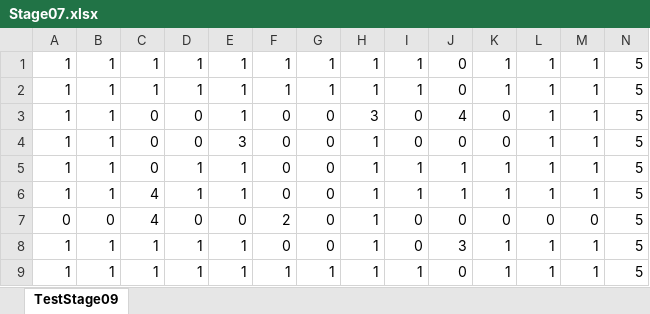
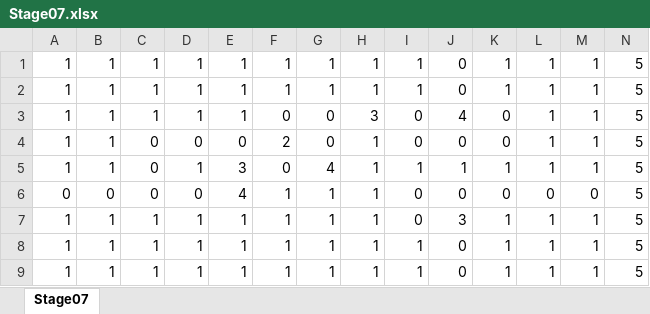
Before and after one commit to KondoSuguru/LoopGame, an Excel workbook: LoopGame/LoopGame/Content/csv/Stage07.xlsx, sheet Stage07, drawn as a sheet; only a part is shown; values as stored, in another font and other column widths than the file's, no borders; conditional formats not drawn; removed rows and columns are numbered as before the commit, all else as after; rows hold the shown columns only; the diff names each change by its address in the sheet, - before the commit and + after, or states it on an @@ line.

```diff
--- a/LoopGame/LoopGame/Content/csv/Stage07.xlsx (sheet Stage07)
+++ b/LoopGame/LoopGame/Content/csv/Stage07.xlsx (sheet Stage07)
-sheet tab: TestStage09
+sheet tab: Stage07
-C3: 0
+C3: 1
-D3: 0
+D3: 1
-E4: 3
+E4: 0
-F4: 0
+F4: 2
-E5: 1
+E5: 3
-G5: 0
+G5: 4
-row 6: 1 | 1 | 4 | 1 | 1 | 0 | 0 | 1 | 1 | 1 | 1 | 1 | 1 | 5
-C6: 4
+C6: 0
-E6: 0
+E6: 4
-F6: 2
+F6: 1
-G6:G7: 0
+G6:G7: 1
-F7: 0
+F7: 1
+row 8: 1 | 1 | 1 | 1 | 1 | 1 | 1 | 1 | 1 | 0 | 1 | 1 | 1 | 5
```
Also changed, not shown: LoopGame/LoopGame/Content/csv/Stage02.xlsx, LoopGame/LoopGame/Content/csv/Stage04.xlsx, 6 other files.
